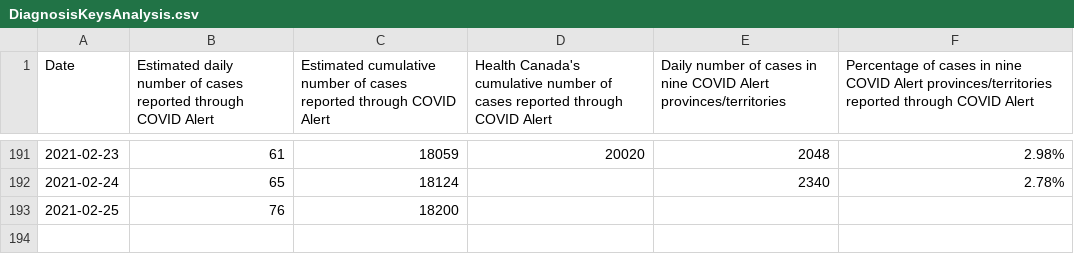
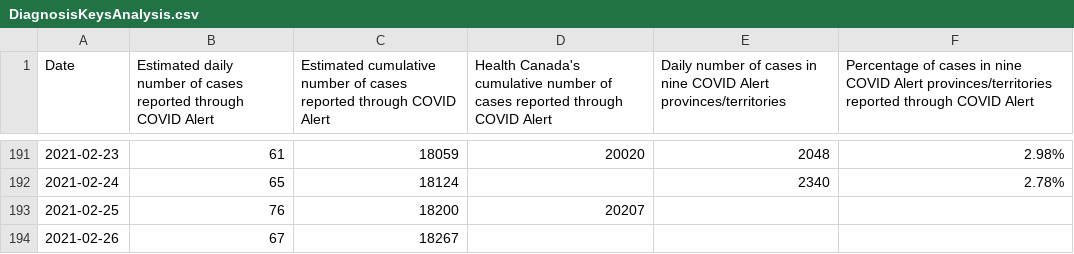
Before and after one commit to uhengart/covid-alert-dashboard, a CSV file: DiagnosisKeysAnalysis.csv, drawn as a sheet; only a part is shown, gaps mark what is left out.

```diff
--- a/DiagnosisKeysAnalysis.csv
+++ b/DiagnosisKeysAnalysis.csv
@@ -192,2 +192,3 @@ Date,Estimated daily number of cases reported through COVID Alert,Estimated cumu
 2021-02-24,65,18124,,2340,2.78%
-2021-02-25,76,18200,,,
+2021-02-25,76,18200,20207,,
+2021-02-26,67,18267,,,
```
Also changed, not shown: UploadDelay.csv, 3 other files.
